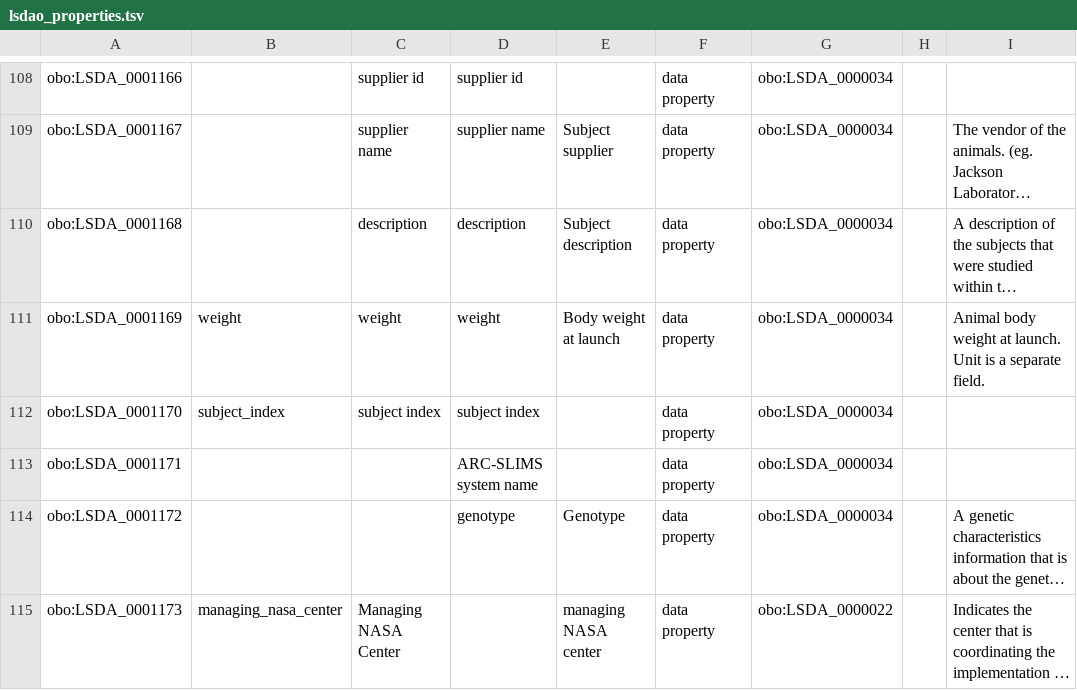
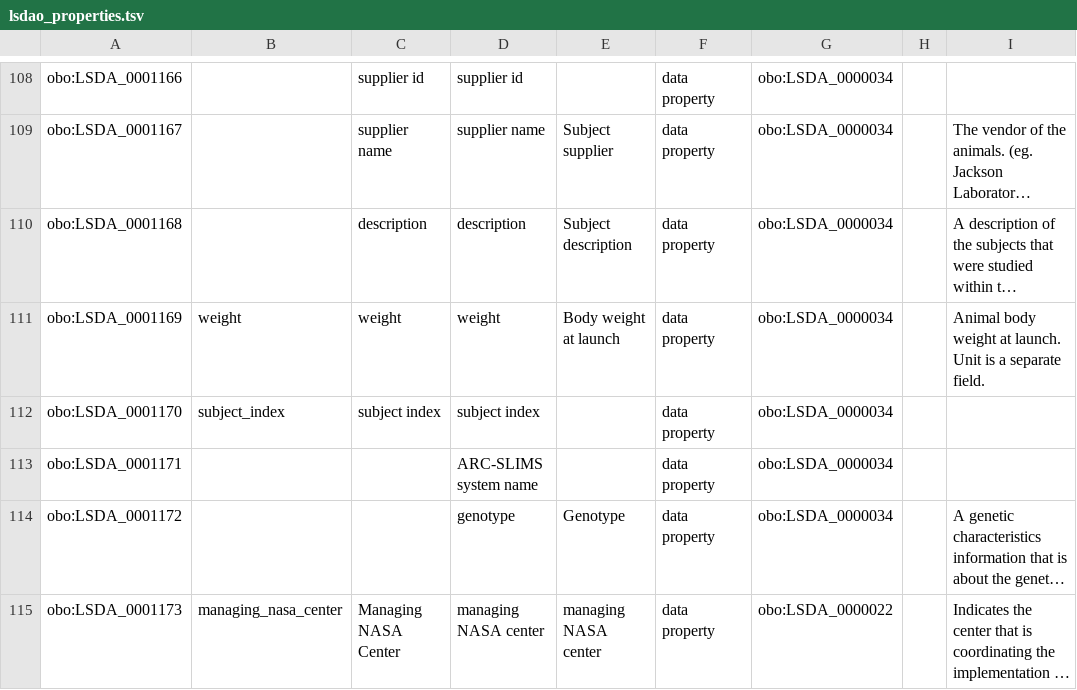
Before and after one commit to nasa/LSDAO, a TSV file: src/ontology/templates/lsdao_properties.tsv, drawn as a sheet; only a part is shown, gaps mark what is left out; long unchanged cells end in …; the diff names each change by its address in the sheet, - before the commit and + after, or states it on an @@ line.

```diff
--- a/src/ontology/templates/lsdao_properties.tsv
+++ b/src/ontology/templates/lsdao_properties.tsv
-D115: (empty)
+D115: managing NASA center
```
Also changed, not shown: 1 other file.
